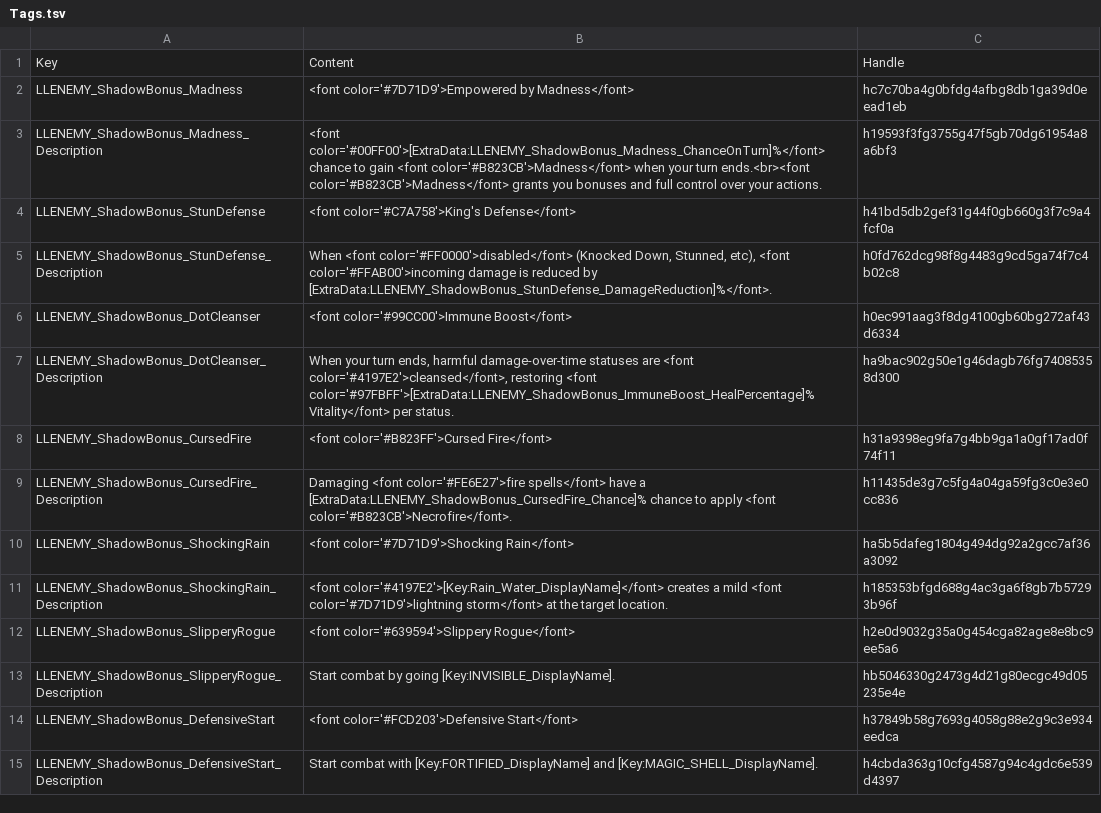
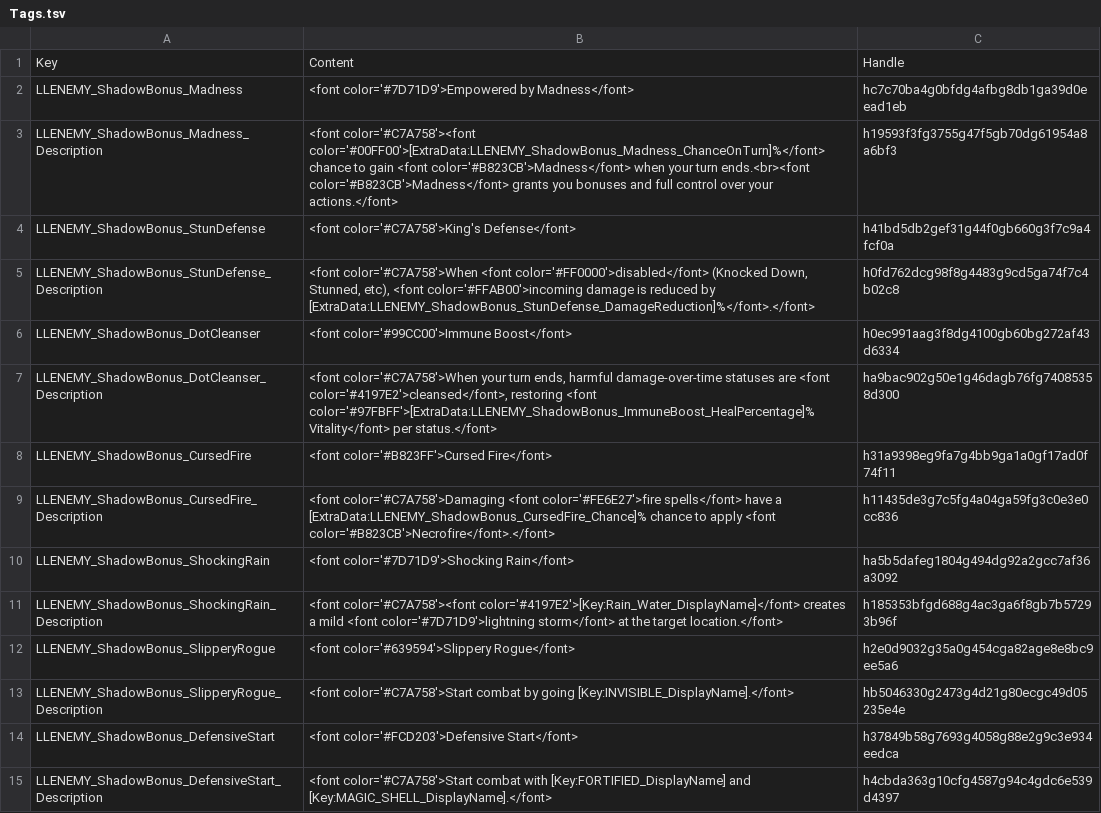
Before and after one commit to LaughingLeader-DOS2-Mods/SuperEnemyUpgradeOverhaul, a TSV file: LocalKeys/Tags.tsv, drawn as a sheet.

Commit message:
Added font colors to tooltip tags (instead of making it all the same by default)

```diff
--- a/LocalKeys/Tags.tsv
+++ b/LocalKeys/Tags.tsv
@@ -2,14 +2,14 @@ Key	Content	Handle
 LLENEMY_ShadowBonus_Madness	<font color='#7D71D9'>Empowered by Madness</font>	hc7c70ba4g0bfdg4afbg8db1ga39d0eead1eb
-LLENEMY_ShadowBonus_Madness_Description	<font color='#00FF00'>[ExtraData:LLENEMY_ShadowBonus_Madness_ChanceOnTurn]%</font> chance to gain <font color='#B823CB'>Madness</font> when your turn ends.<br><font color='#B823CB'>Madness</font> grants you bonuses and full control over your actions.	h19593f3fg3755g47f5gb70dg61954a8a6bf3
+LLENEMY_ShadowBonus_Madness_Description	<font color='#C7A758'><font color='#00FF00'>[ExtraData:LLENEMY_ShadowBonus_Madness_ChanceOnTurn]%</font> chance to gain <font color='#B823CB'>Madness</font> when your turn ends.<br><font color='#B823CB'>Madness</font> grants you bonuses and full control over your actions.</font>	h19593f3fg3755g47f5gb70dg61954a8a6bf3
 LLENEMY_ShadowBonus_StunDefense	<font color='#C7A758'>King's Defense</font>	h41bd5db2gef31g44f0gb660g3f7c9a4fcf0a
-LLENEMY_ShadowBonus_StunDefense_Description	When <font color='#FF0000'>disabled</font> (Knocked Down, Stunned, etc), <font color='#FFAB00'>incoming damage is reduced by [ExtraData:LLENEMY_ShadowBonus_StunDefense_DamageReduction]%</font>. 	h0fd762dcg98f8g4483g9cd5ga74f7c4b02c8
+LLENEMY_ShadowBonus_StunDefense_Description	<font color='#C7A758'>When <font color='#FF0000'>disabled</font> (Knocked Down, Stunned, etc), <font color='#FFAB00'>incoming damage is reduced by [ExtraData:LLENEMY_ShadowBonus_StunDefense_DamageReduction]%</font>.</font> 	h0fd762dcg98f8g4483g9cd5ga74f7c4b02c8
 LLENEMY_ShadowBonus_DotCleanser	<font color='#99CC00'>Immune Boost</font>	h0ec991aag3f8dg4100gb60bg272af43d6334
-LLENEMY_ShadowBonus_DotCleanser_Description	When your turn ends, harmful damage-over-time statuses are <font color='#4197E2'>cleansed</font>, restoring <font color='#97FBFF'>[ExtraData:LLENEMY_ShadowBonus_ImmuneBoost_HealPercentage]% Vitality</font> per status. 	ha9bac902g50e1g46dagb76fg74085358d300
+LLENEMY_ShadowBonus_DotCleanser_Description	<font color='#C7A758'>When your turn ends, harmful damage-over-time statuses are <font color='#4197E2'>cleansed</font>, restoring <font color='#97FBFF'>[ExtraData:LLENEMY_ShadowBonus_ImmuneBoost_HealPercentage]% Vitality</font> per status.</font> 	ha9bac902g50e1g46dagb76fg74085358d300
 LLENEMY_ShadowBonus_CursedFire	<font color='#B823FF'>Cursed Fire</font>	h31a9398eg9fa7g4bb9ga1a0gf17ad0f74f11
-LLENEMY_ShadowBonus_CursedFire_Description	Damaging <font color='#FE6E27'>fire spells</font> have a [ExtraData:LLENEMY_ShadowBonus_CursedFire_Chance]% chance to apply <font color='#B823CB'>Necrofire</font>. 	h11435de3g7c5fg4a04ga59fg3c0e3e0cc836
+LLENEMY_ShadowBonus_CursedFire_Description	<font color='#C7A758'>Damaging <font color='#FE6E27'>fire spells</font> have a [ExtraData:LLENEMY_ShadowBonus_CursedFire_Chance]% chance to apply <font color='#B823CB'>Necrofire</font>.</font> 	h11435de3g7c5fg4a04ga59fg3c0e3e0cc836
 LLENEMY_ShadowBonus_ShockingRain	<font color='#7D71D9'>Shocking Rain</font>	ha5b5dafeg1804g494dg92a2gcc7af36a3092
-LLENEMY_ShadowBonus_ShockingRain_Description	<font color='#4197E2'>[Key:Rain_Water_DisplayName]</font> creates a mild <font color='#7D71D9'>lightning storm</font> at the target location. 	h185353bfgd688g4ac3ga6f8gb7b57293b96f
+LLENEMY_ShadowBonus_ShockingRain_Description	<font color='#C7A758'><font color='#4197E2'>[Key:Rain_Water_DisplayName]</font> creates a mild <font color='#7D71D9'>lightning storm</font> at the target location.</font> 	h185353bfgd688g4ac3ga6f8gb7b57293b96f
 LLENEMY_ShadowBonus_SlipperyRogue	<font color='#639594'>Slippery Rogue</font>	h2e0d9032g35a0g454cga82age8e8bc9ee5a6
-LLENEMY_ShadowBonus_SlipperyRogue_Description	Start combat by going [Key:INVISIBLE_DisplayName].	hb5046330g2473g4d21g80ecgc49d05235e4e
+LLENEMY_ShadowBonus_SlipperyRogue_Description	<font color='#C7A758'>Start combat by going [Key:INVISIBLE_DisplayName].</font>	hb5046330g2473g4d21g80ecgc49d05235e4e
 LLENEMY_ShadowBonus_DefensiveStart	<font color='#FCD203'>Defensive Start</font>	h37849b58g7693g4058g88e2g9c3e934eedca
-LLENEMY_ShadowBonus_DefensiveStart_Description	Start combat with [Key:FORTIFIED_DisplayName] and [Key:MAGIC_SHELL_DisplayName]. 	h4cbda363g10cfg4587g94c4gdc6e539d4397
+LLENEMY_ShadowBonus_DefensiveStart_Description	<font color='#C7A758'>Start combat with [Key:FORTIFIED_DisplayName] and [Key:MAGIC_SHELL_DisplayName].</font> 	h4cbda363g10cfg4587g94c4gdc6e539d4397
```
